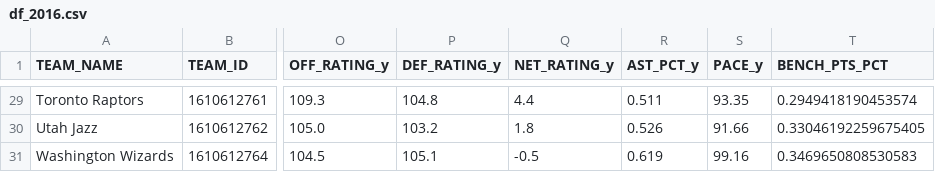
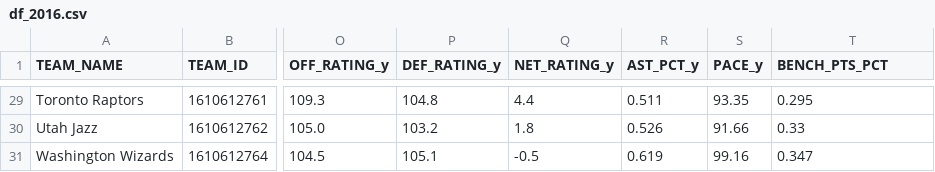
Before and after one commit to diegonhd/nba-pca-analysis, a CSV file: data/raw/df_2016.csv, drawn as a sheet; only a part is shown, gaps mark what is left out; the diff covers the shown part only; the diff names each change by its address in the sheet, - before the commit and + after, or states it on an @@ line.

```diff
--- a/data/raw/df_2016.csv
+++ b/data/raw/df_2016.csv
-T29 (BENCH_PTS_PCT): 0.2949418190453574
+T29 (BENCH_PTS_PCT): 0.295
-T30 (BENCH_PTS_PCT): 0.33046192259675405
+T30 (BENCH_PTS_PCT): 0.33
-T31 (BENCH_PTS_PCT): 0.3469650808530583
+T31 (BENCH_PTS_PCT): 0.347
```
Also changed, not shown: 27 edited cells elsewhere in this file, 1 other file.
